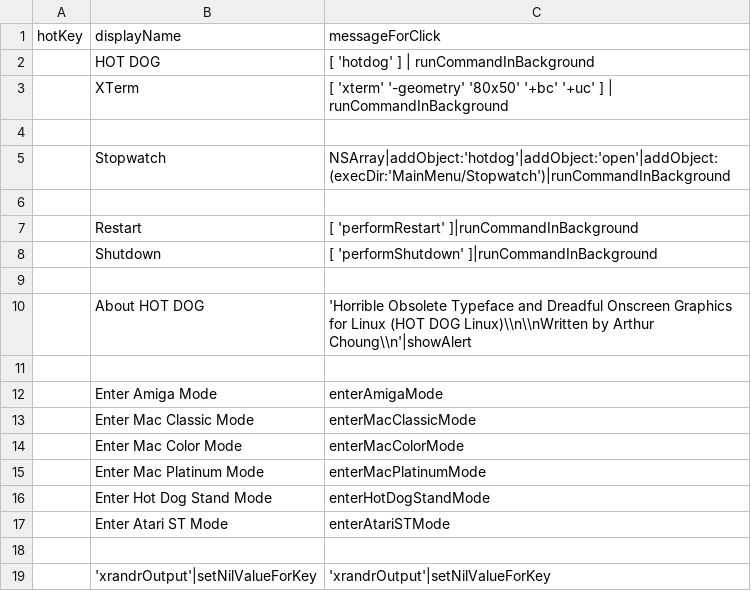
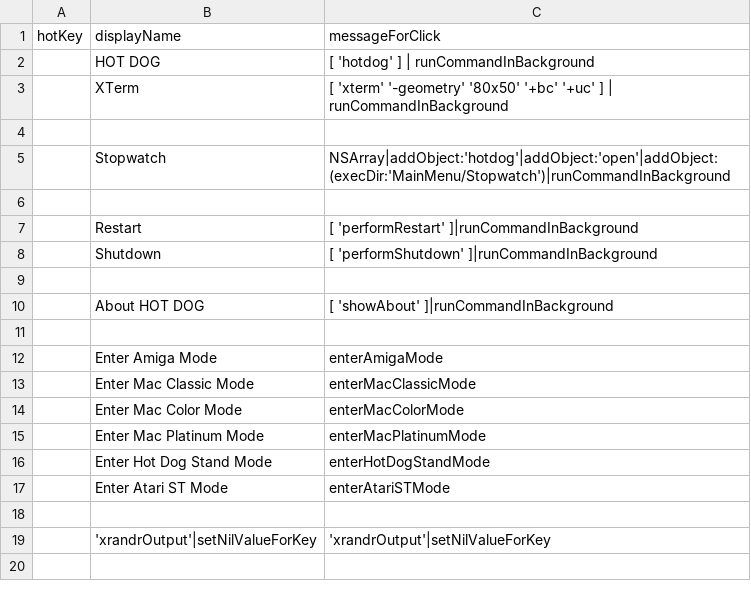
Before and after one commit to arthurchoung/HOTDOG, a CSV file: Config/rootWindowMenu.csv, drawn as a sheet.

Commit message:
Use showAbout

```diff
--- a/Config/rootWindowMenu.csv
+++ b/Config/rootWindowMenu.csv
@@ -9,3 +9,3 @@ hotKey,displayName,messageForClick
 ,
-,"About HOT DOG","'Horrible Obsolete Typeface and Dreadful Onscreen Graphics for Linux (HOT DOG Linux)\\n\\nWritten by Arthur Choung\\n'|showAlert"
+,"About HOT DOG","[ 'showAbout' ]|runCommandInBackground"
 ,
```
